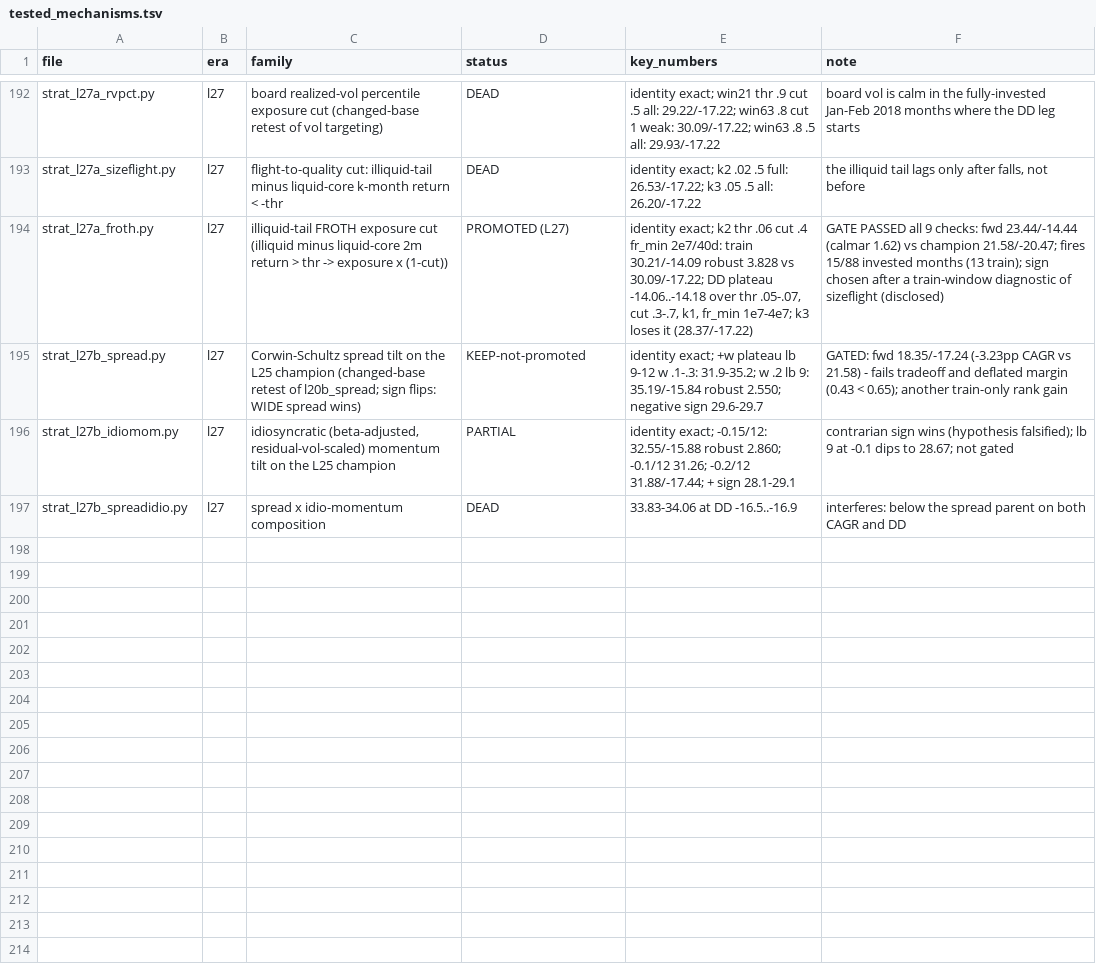
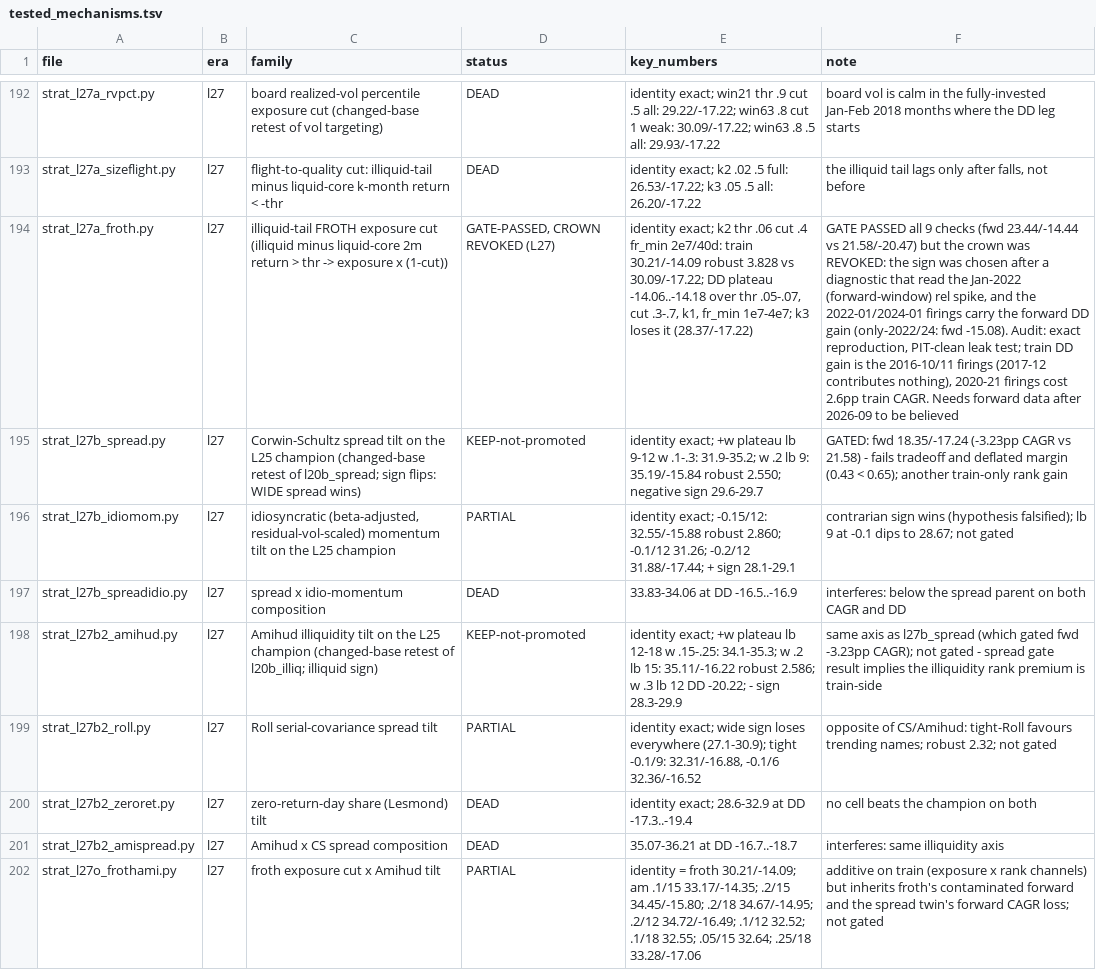
Before and after one commit to rajvermacas/market-research-1, a TSV file: research/tested_mechanisms.tsv, drawn as a sheet; only a part is shown, gaps mark what is left out; the diff names each change by its address in the sheet, - before the commit and + after, or states it on an @@ line.

```diff
--- a/research/tested_mechanisms.tsv
+++ b/research/tested_mechanisms.tsv
-D194 (status): PROMOTED (L27)
+D194 (status): GATE-PASSED, CROWN REVOKED (L27)
-F194 (note): …all 9 checks: fwd 23.44/-14.44 (calmar 1.62) vs champion 21.58/-20.47; fires 15/88 invested months (13 train); sign chosen after a train-window diagnostic of sizeflight (disclosed)
+F194 (note): …all 9 checks (fwd 23.44/-14.44 vs 21.58/-20.47) but the crown was REVOKED: the sign was chosen after a diagnostic that read the Jan-2022 (forward-window) rel spike, and the 2022-01/2024-01 firings carry the forward DD gain (only-2022/24: fwd -15.08). Audit: exact reproduction, PIT-clean leak test; train DD gain is the 2016-10/11 firings (2017-12 contributes nothing), 2020-21 firings cost 2.6pp train CAGR. Needs forward data after 2026-09 to be believed
+row 198: strat_l27b2_amihud.py | l27 | Amihud illiquidity tilt on the L25 champion (changed-base retest of l20b_illiq; illiquid sign) | KEEP-not-promoted | identity exact; +w plateau lb 12-18 w .15-.25: 34.1-35.3; w .2 lb 15: 35.11/-16.22 robust 2.586; w .3 lb 12 DD -20.22; - sign 28.3-29.9 | same axis as l27b_spread (which gated fwd -3.23pp CAGR); not gated - spread gate result implies the illiquidity rank premium is train-side
+row 199: strat_l27b2_roll.py | l27 | Roll serial-covariance spread tilt | PARTIAL | identity exact; wide sign loses everywhere (27.1-30.9); tight -0.1/9: 32.31/-16.88, -0.1/6 32.36/-16.52 | opposite of CS/Amihud: tight-Roll favours trending names; robust 2.32; not gated
+row 200: strat_l27b2_zeroret.py | l27 | zero-return-day share (Lesmond) tilt | DEAD | identity exact; 28.6-32.9 at DD -17.3..-19.4 | no cell beats the champion on both
+row 201: strat_l27b2_amispread.py | l27 | Amihud x CS spread composition | DEAD | 35.07-36.21 at DD -16.7..-18.7 | interferes: same illiquidity axis
+row 202: strat_l27o_frothami.py | l27 | froth exposure cut x Amihud tilt | PARTIAL | identity = froth 30.21/-14.09; am .1/15 33.17/-14.35; .2/15 34.45/-15.80; .2/18 34.67/-14.95; .2/12 34.72/-16.49; .1/12 32.52; .1/18 32.55; .05/15 32.64; .25/18 33.28/-17.06 | additive on train (exposure x rank channels) but inherits froth's contaminated forward and the spread twin's forward CAGR loss; not gated
```
Also changed, not shown: 4 other files.
